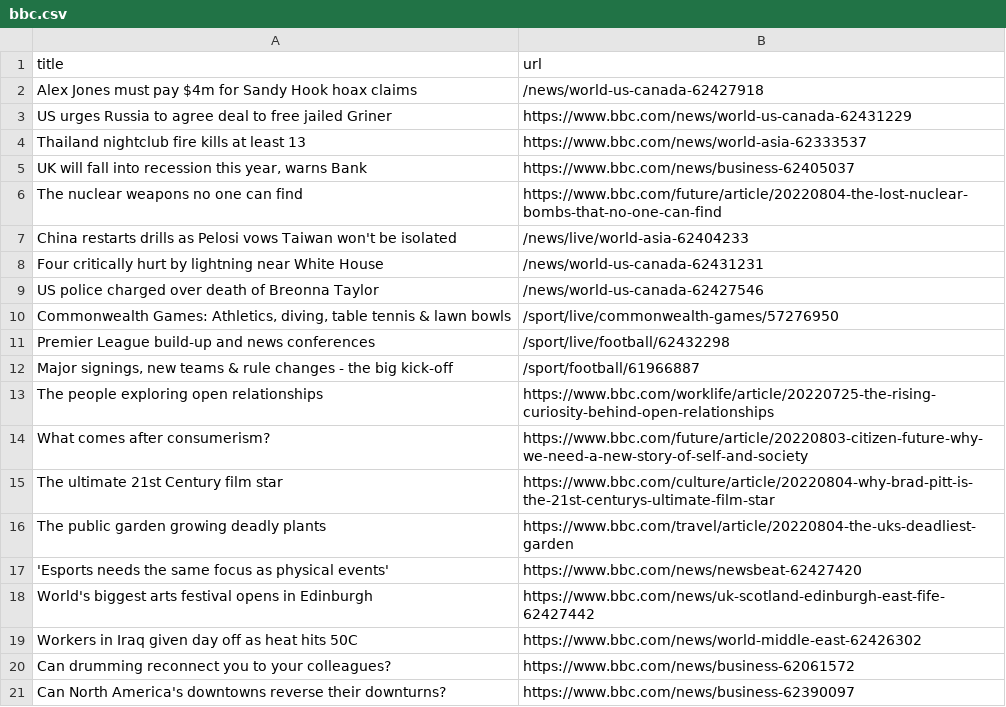
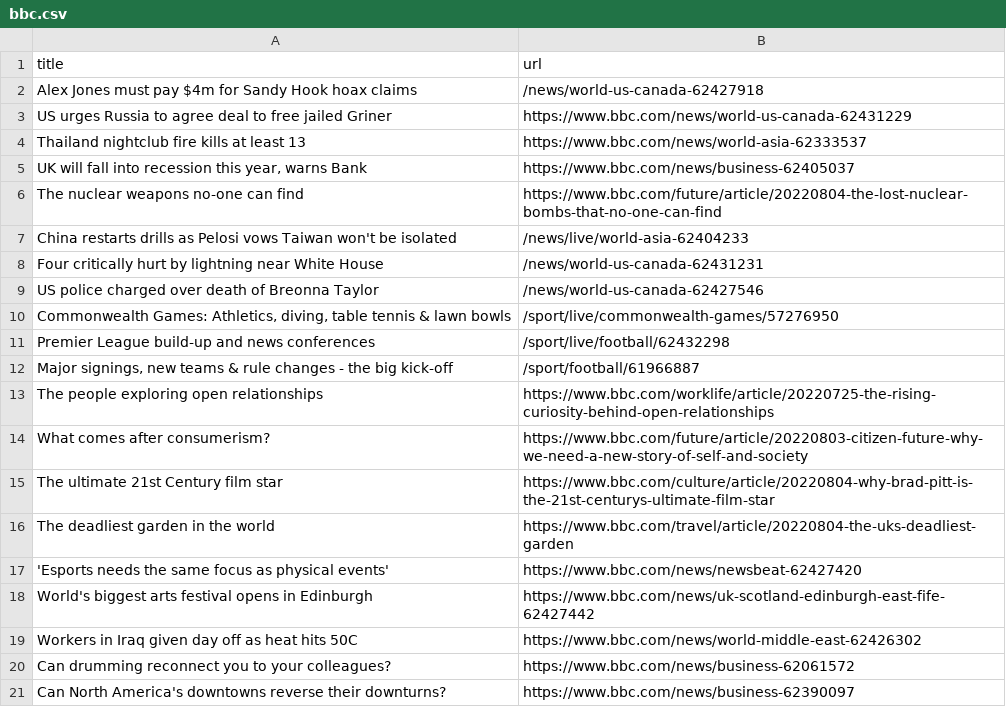
Before and after one commit to gabrielacarrasquillo/automatic-scraper-bbc, a CSV file: bbc.csv, drawn as a sheet; only a part is shown.

```diff
--- a/bbc.csv
+++ b/bbc.csv
@@ -5,3 +5,3 @@ Thailand nightclub fire kills at least 13,https://www.bbc.com/news/world-asia-62
 "UK will fall into recession this year, warns Bank",https://www.bbc.com/news/business-62405037
-The nuclear weapons no one can find,https://www.bbc.com/future/article/20220804-the-lost-nuclear-bombs-that-no-one-can-find
+The nuclear weapons no-one can find,https://www.bbc.com/future/article/20220804-the-lost-nuclear-bombs-that-no-one-can-find
 China restarts drills as Pelosi vows Taiwan won't be isolated,/news/live/world-asia-62404233
@@ -15,3 +15,3 @@ What comes after consumerism?,https://www.bbc.com/future/article/20220803-citize
 The ultimate 21st Century film star,https://www.bbc.com/culture/article/20220804-why-brad-pitt-is-the-21st-centurys-ultimate-film-star
-The public garden growing deadly plants,https://www.bbc.com/travel/article/20220804-the-uks-deadliest-garden
+The deadliest garden in the world,https://www.bbc.com/travel/article/20220804-the-uks-deadliest-garden
 'Esports needs the same focus as physical events',https://www.bbc.com/news/newsbeat-62427420
```
